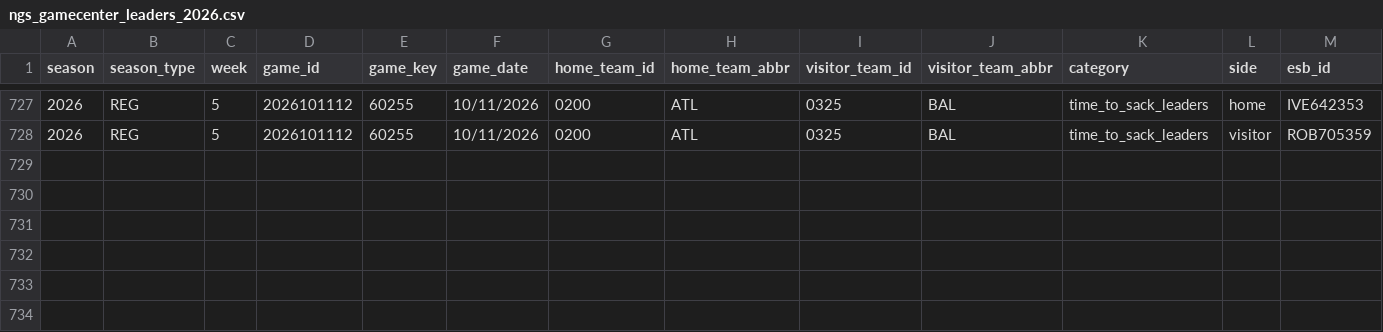
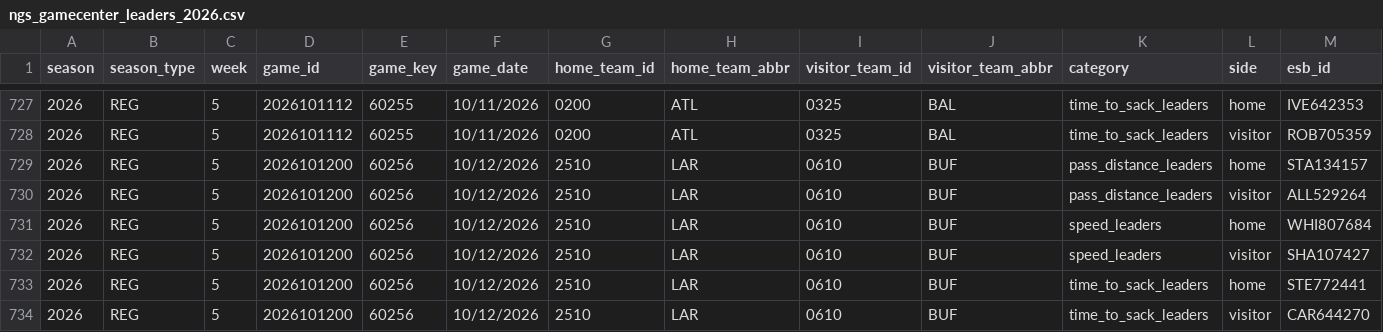
Before and after one commit to sportsdataverse/nfl-ngs-data, a CSV file: ngs/gamecenter_leaders/csv/ngs_gamecenter_leaders_2026.csv, drawn as a sheet; only a part is shown, gaps mark what is left out; rows hold the shown columns only; the diff names each change by its address in the sheet, - before the commit and + after, or states it on an @@ line.

```diff
--- a/ngs/gamecenter_leaders/csv/ngs_gamecenter_leaders_2026.csv
+++ b/ngs/gamecenter_leaders/csv/ngs_gamecenter_leaders_2026.csv
+row 729: 2026 | REG | 5 | 2026101200 | 60256 | 10/12/2026 | 2510 | LAR | 0610 | BUF | pass_distance_leaders | home | STA134157
+row 730: 2026 | REG | 5 | 2026101200 | 60256 | 10/12/2026 | 2510 | LAR | 0610 | BUF | pass_distance_leaders | visitor | ALL529264
+row 731: 2026 | REG | 5 | 2026101200 | 60256 | 10/12/2026 | 2510 | LAR | 0610 | BUF | speed_leaders | home | WHI807684
+row 732: 2026 | REG | 5 | 2026101200 | 60256 | 10/12/2026 | 2510 | LAR | 0610 | BUF | speed_leaders | visitor | SHA107427
+row 733: 2026 | REG | 5 | 2026101200 | 60256 | 10/12/2026 | 2510 | LAR | 0610 | BUF | time_to_sack_leaders | home | STE772441
+row 734: 2026 | REG | 5 | 2026101200 | 60256 | 10/12/2026 | 2510 | LAR | 0610 | BUF | time_to_sack_leaders | visitor | CAR644270
```
Also changed, not shown: ngs/gamecenter_pass_rushers/csv/ngs_gamecenter_pass_rushers_2026.csv, ngs/gamecenter_receivers/csv/ngs_gamecenter_receivers_2026.csv, 40 other files.
